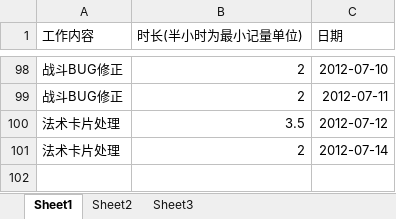
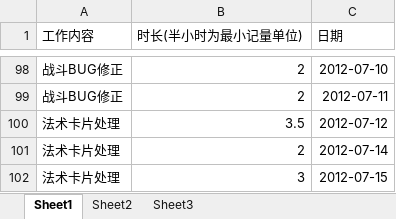
Before and after one commit to phicuong08/i-card-v1, an Excel workbook: work_log/朱发楠_工作表.xlsx, sheet Sheet1, drawn as a sheet; only a part is shown, gaps mark what is left out; values as stored, in another font and other column widths than the file's, no borders; the diff names each change by its address in the sheet, - before the commit and + after, or states it on an @@ line.

```diff
--- a/work_log/朱发楠_工作表.xlsx (sheet Sheet1)
+++ b/work_log/朱发楠_工作表.xlsx (sheet Sheet1)
+row 102: 法术卡片处理 | 3 | 2012-07-15
```
